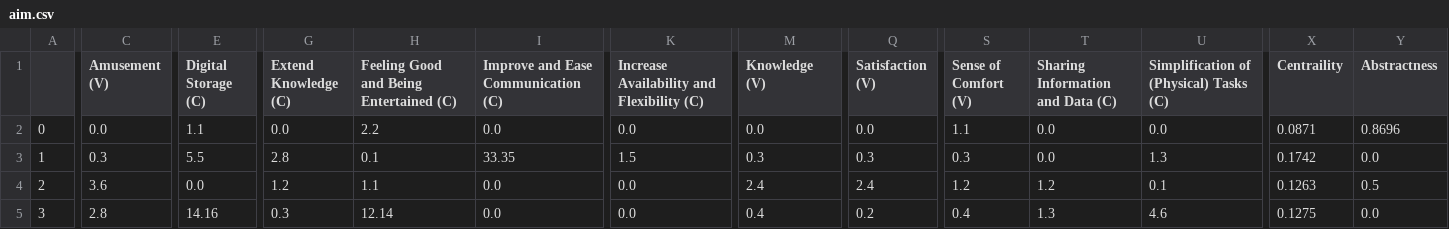
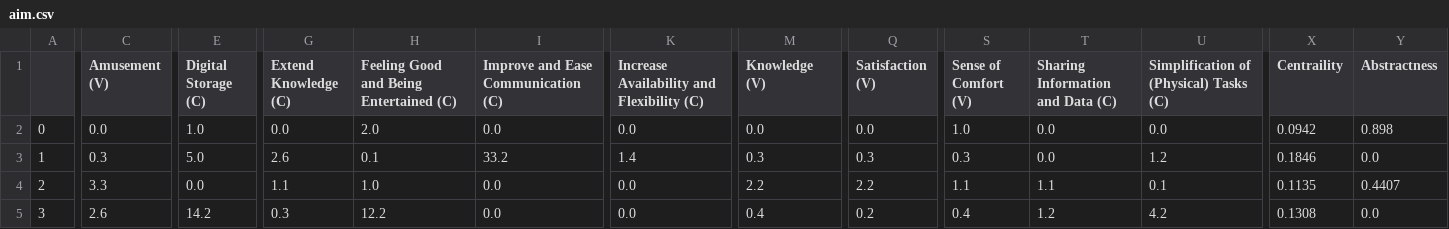
Before and after one commit to bodejan/ladder.ly, a CSV file: backend/ladder_ly/download/aim.csv, drawn as a sheet; only a part is shown, gaps mark what is left out; the diff covers the shown part only; the diff names each change by its address in the sheet, - before the commit and + after, or states it on an @@ line.

```diff
--- a/backend/ladder_ly/download/aim.csv
+++ b/backend/ladder_ly/download/aim.csv
-E2 (Digital Storage (C)): 1.1
+E2 (Digital Storage (C)): 1.0
-H2: 2.2
+H2: 2.0
-S2 (Sense of Comfort (V)): 1.1
+S2 (Sense of Comfort (V)): 1.0
-X2 (Centraility): 0.0871
+X2 (Centraility): 0.0942
-Y2 (Abstractness): 0.8696
+Y2 (Abstractness): 0.898
-E3 (Digital Storage (C)): 5.5
+E3 (Digital Storage (C)): 5.0
-G3 (Extend Knowledge (C)): 2.8
+G3 (Extend Knowledge (C)): 2.6
-I3: 33.35
+I3: 33.2
-K3: 1.5
+K3: 1.4
-U3: 1.3
+U3: 1.2
-X3 (Centraility): 0.1742
+X3 (Centraility): 0.1846
-C4 (Amusement (V)): 3.6
+C4 (Amusement (V)): 3.3
-G4 (Extend Knowledge (C)): 1.2
+G4 (Extend Knowledge (C)): 1.1
-H4: 1.1
+H4: 1.0
-M4 (Knowledge (V)): 2.4
+M4 (Knowledge (V)): 2.2
-Q4 (Satisfaction (V)): 2.4
+Q4 (Satisfaction (V)): 2.2
-S4 (Sense of Comfort (V)): 1.2
+S4 (Sense of Comfort (V)): 1.1
-T4 (Sharing Information and Data (C)): 1.2
+T4 (Sharing Information and Data (C)): 1.1
-X4 (Centraility): 0.1263
+X4 (Centraility): 0.1135
-Y4 (Abstractness): 0.5
+Y4 (Abstractness): 0.4407
-C5 (Amusement (V)): 2.8
+C5 (Amusement (V)): 2.6
-E5 (Digital Storage (C)): 14.16
+E5 (Digital Storage (C)): 14.2
-H5: 12.14
+H5: 12.2
-T5 (Sharing Information and Data (C)): 1.3
+T5 (Sharing Information and Data (C)): 1.2
-U5: 4.6
+U5: 4.2
-X5 (Centraility): 0.1275
+X5 (Centraility): 0.1308
```
Also changed, not shown: 107 edited cells elsewhere in this file, 1 other file.
